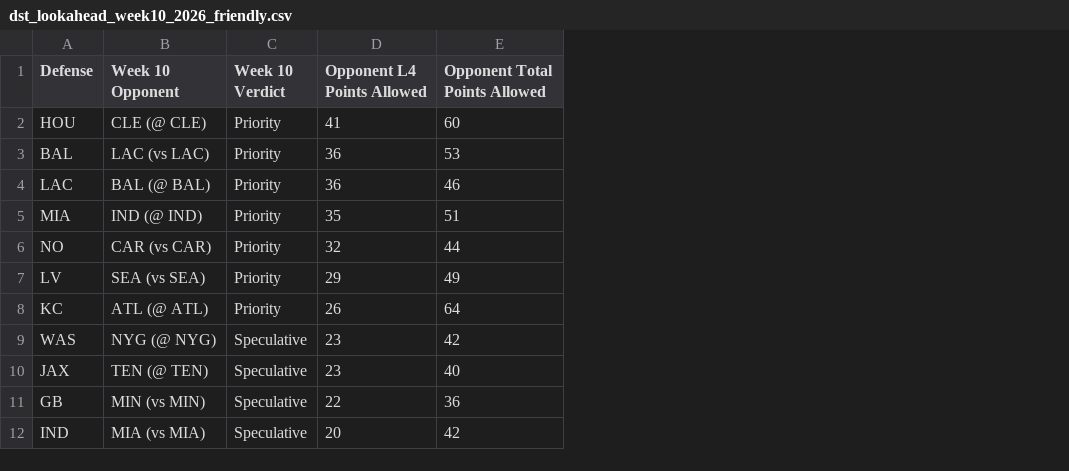
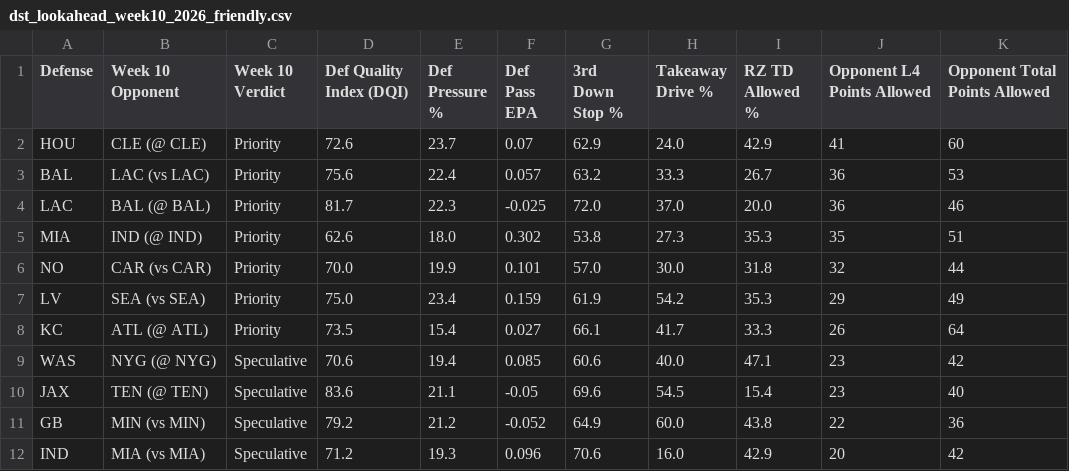
Before and after one commit to paulberman28-code/Fantasy-Football-Defense-Streamer-Tool, a CSV file: dst_lookahead_week10_2026_friendly.csv, drawn as a sheet; only a part is shown; the diff names each change by its address in the sheet, - before the commit and + after, or states it on an @@ line.

Commit message:
Add full suite of defensive quality metrics (DQI, Def Pressure, Pass EPA, 3rd Stop, Takeaway %, Punt %, RZ TD %, and Injuries)

```diff
--- a/dst_lookahead_week10_2026_friendly.csv
+++ b/dst_lookahead_week10_2026_friendly.csv
+column D (Def Quality Index (DQI)), rows 2-12: 72.6 | 75.6 | 81.7 | 62.6 | 70.0 | 75.0 | 73.5 | 70.6 | 83.6 | 79.2 | 71.2
+column E (Def Pressure %), rows 2-12: 23.7 | 22.4 | 22.3 | 18.0 | 19.9 | 23.4 | 15.4 | 19.4 | 21.1 | 21.2 | 19.3
+column F (Def Pass EPA), rows 2-12: 0.07 | 0.057 | -0.025 | 0.302 | 0.101 | 0.159 | 0.027 | 0.085 | -0.05 | -0.052 | 0.096
+column G (3rd Down Stop %), rows 2-12: 62.9 | 63.2 | 72.0 | 53.8 | 57.0 | 61.9 | 66.1 | 60.6 | 69.6 | 64.9 | 70.6
+column H (Takeaway Drive %), rows 2-12: 24.0 | 33.3 | 37.0 | 27.3 | 30.0 | 54.2 | 41.7 | 40.0 | 54.5 | 60.0 | 16.0
+column I (RZ TD Allowed %), rows 2-12: 42.9 | 26.7 | 20.0 | 35.3 | 31.8 | 35.3 | 33.3 | 47.1 | 15.4 | 43.8 | 42.9
```
Also changed, not shown: dst_lookahead_week10_2026.csv, dst_streaming_targets_week9_2026.csv, 6 other files.
